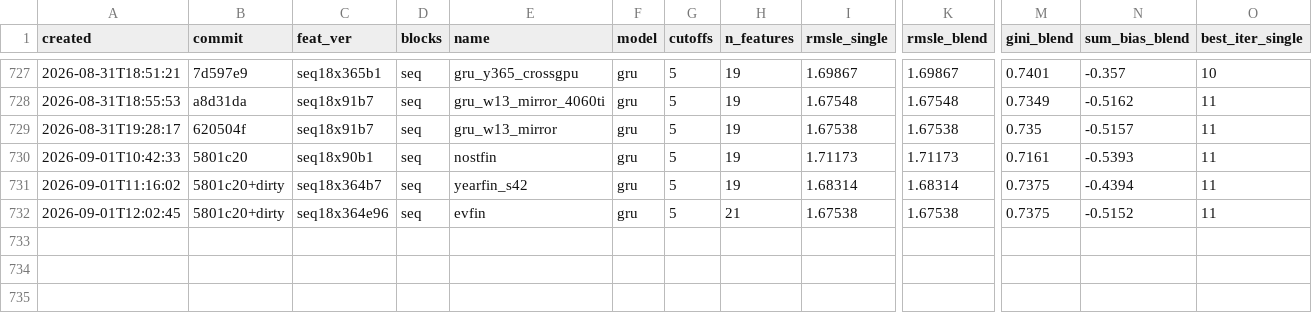
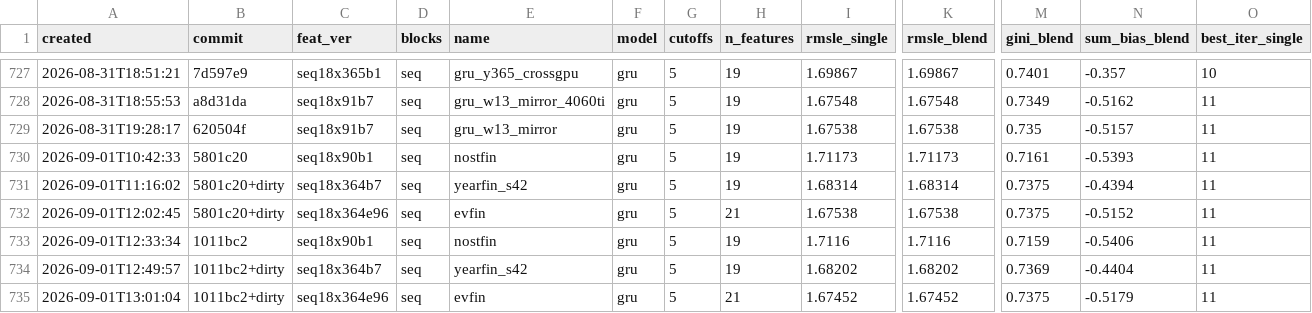
Before and after one commit to imaO0O/ozon-ml-champ, a CSV file: models/experiments.csv, drawn as a sheet; only a part is shown, gaps mark what is left out; rows hold the shown columns only; the diff names each change by its address in the sheet, - before the commit and + after, or states it on an @@ line.

```diff
--- a/models/experiments.csv
+++ b/models/experiments.csv
+row 733: 2026-09-01T12:33:34 | 1011bc2 | seq18x90b1 | seq | nostfin | gru | 5 | 19 | 1.7116 | 1.7116 | 0.7159 | -0.5406 | 11
+row 734: 2026-09-01T12:49:57 | 1011bc2+dirty | seq18x364b7 | seq | yearfin_s42 | gru | 5 | 19 | 1.68202 | 1.68202 | 0.7369 | -0.4404 | 11
+row 735: 2026-09-01T13:01:04 | 1011bc2+dirty | seq18x364e96 | seq | evfin | gru | 5 | 21 | 1.67452 | 1.67452 | 0.7375 | -0.5179 | 11
```
Also changed, not shown: 3 other files.
